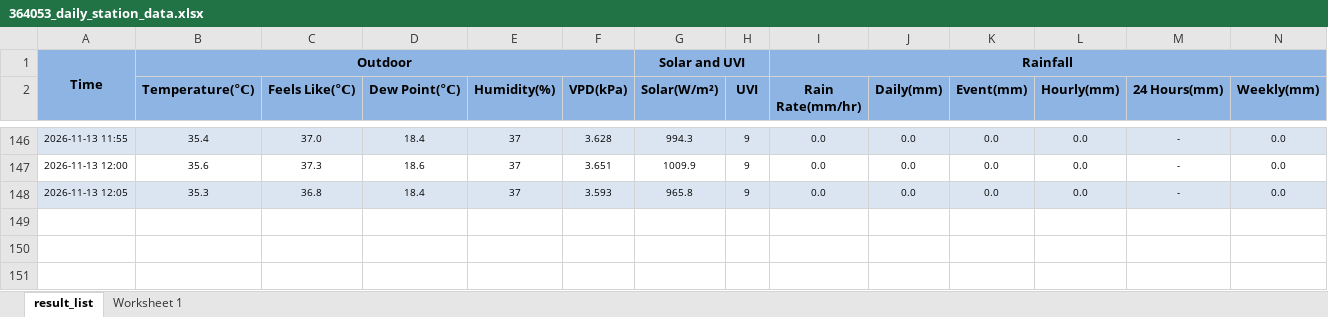
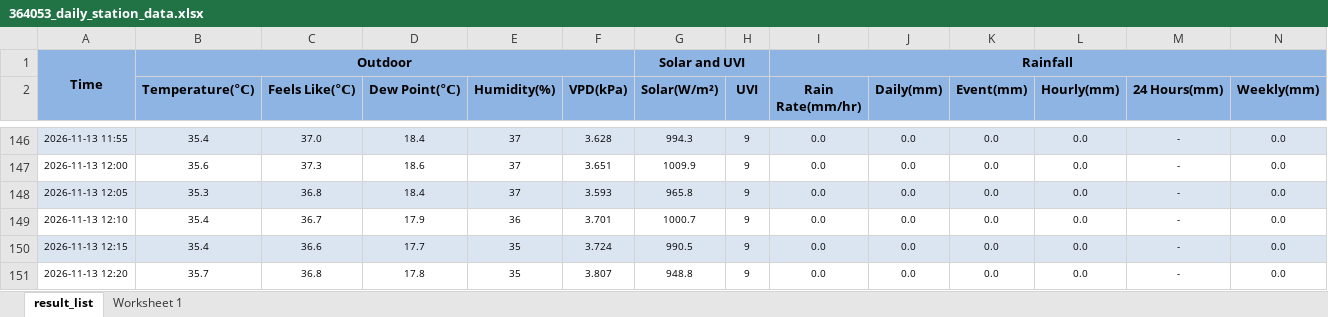
Before and after one commit to intasalta/daza, an Excel workbook: 364053_daily_station_data.xlsx, sheet result_list, drawn as a sheet; only a part is shown, gaps mark what is left out; values as stored, in another font and other column widths than the file's, no borders; rows hold the shown columns only; the diff names each change by its address in the sheet, - before the commit and + after, or states it on an @@ line.

```diff
--- a/364053_daily_station_data.xlsx (sheet result_list)
+++ b/364053_daily_station_data.xlsx (sheet result_list)
+row 149: 2026-11-13 12:10 | 35.4 | 36.7 | 17.9 | 36 | 3.701 | 1000.7 | 9 | 0.0 | 0.0 | 0.0 | 0.0 | - | 0.0
+row 150: 2026-11-13 12:15 | 35.4 | 36.6 | 17.7 | 35 | 3.724 | 990.5 | 9 | 0.0 | 0.0 | 0.0 | 0.0 | - | 0.0
+row 151: 2026-11-13 12:20 | 35.7 | 36.8 | 17.8 | 35 | 3.807 | 948.8 | 9 | 0.0 | 0.0 | 0.0 | 0.0 | - | 0.0
```
Also changed, not shown: 2 other files.
